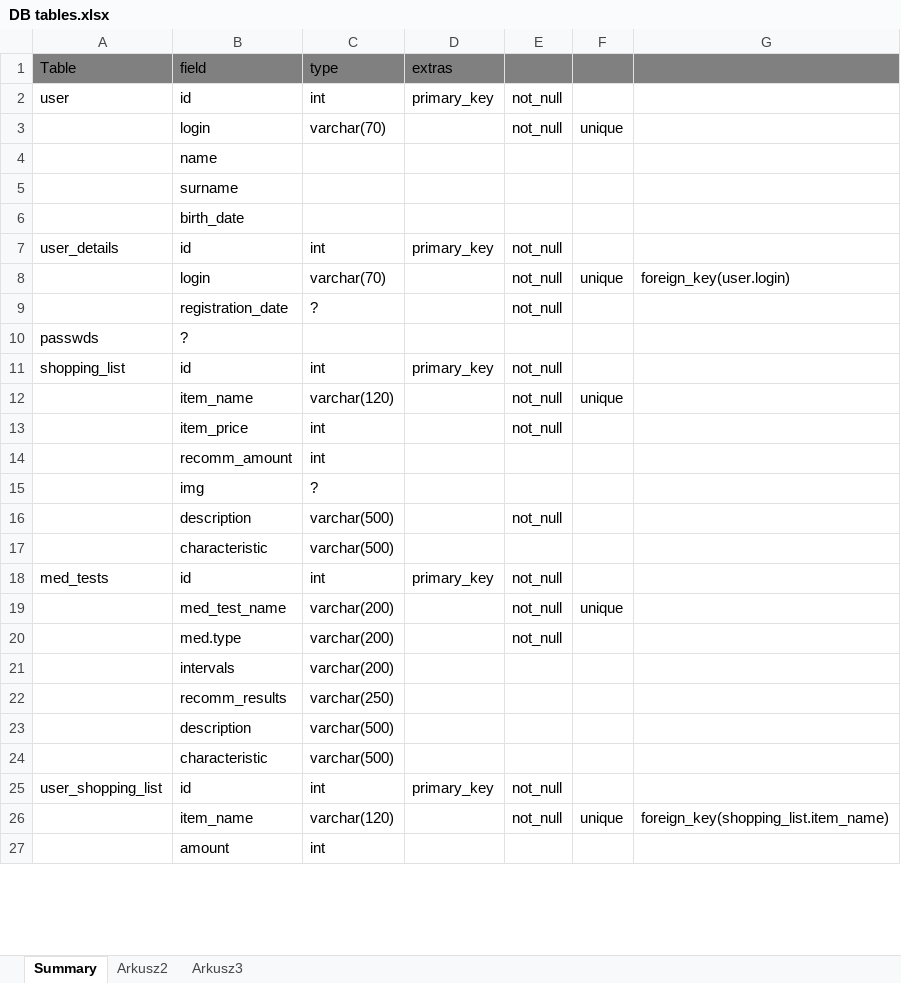
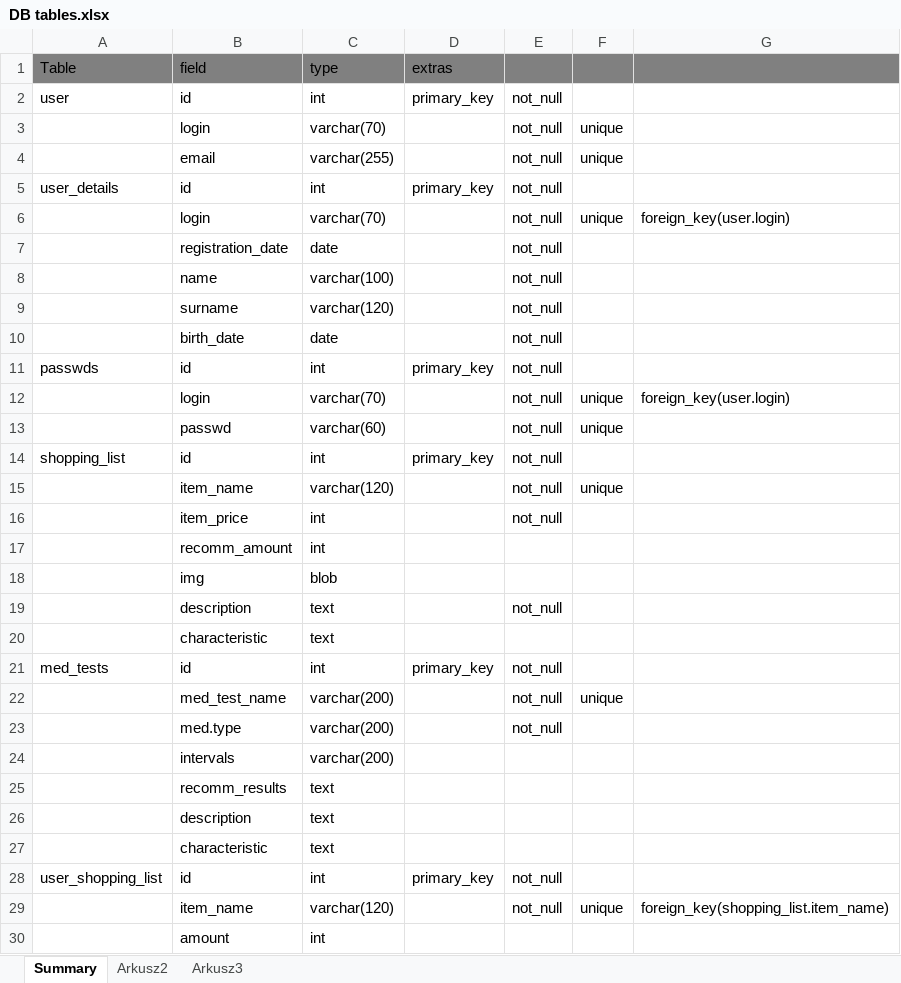
Before and after one commit to PatrickEOD/ParentsCheckListTool, an Excel workbook: assets/doku/DB tables.xlsx, sheet Summary, drawn as a sheet; only a part is shown; values as stored, in another font and other column widths than the file's, no borders; charts and pictures not drawn; removed rows and columns are numbered as before the commit, all else as after; the diff covers the shown part only; the diff names each change by its address in the sheet, - before the commit and + after, or states it on an @@ line.

Commit message:
Starter definition of tables and some queries

```diff
--- a/assets/doku/DB tables.xlsx (sheet Summary)
+++ b/assets/doku/DB tables.xlsx (sheet Summary)
-row 4:  | name
-row 5:  | surname
-row 6:  | birth_date
+row 4:  | email | varchar(255) |  | not_null | unique
-C7 (type): ?
+C7 (type): date
-row 10: passwds | ?
+row 8:  | name | varchar(100) |  | not_null
+row 9:  | surname | varchar(120) |  | not_null
+row 10:  | birth_date | date |  | not_null
+row 11: passwds | id | int | primary_key | not_null
+row 12:  | login | varchar(70) |  | not_null | unique | foreign_key(user.login)
+row 13:  | passwd | varchar(60) |  | not_null | unique
-C18 (type): ?
+C18 (type): blob
-C19:C20 (type): varchar(500)
+C19:C20 (type): text
-C25 (type): varchar(250)
+C25 (type): text
-C26:C27 (type): varchar(500)
+C26:C27 (type): text
```
Also changed, not shown: 4 edited cells elsewhere in this sheet, charts or pictures, 2 other files.
